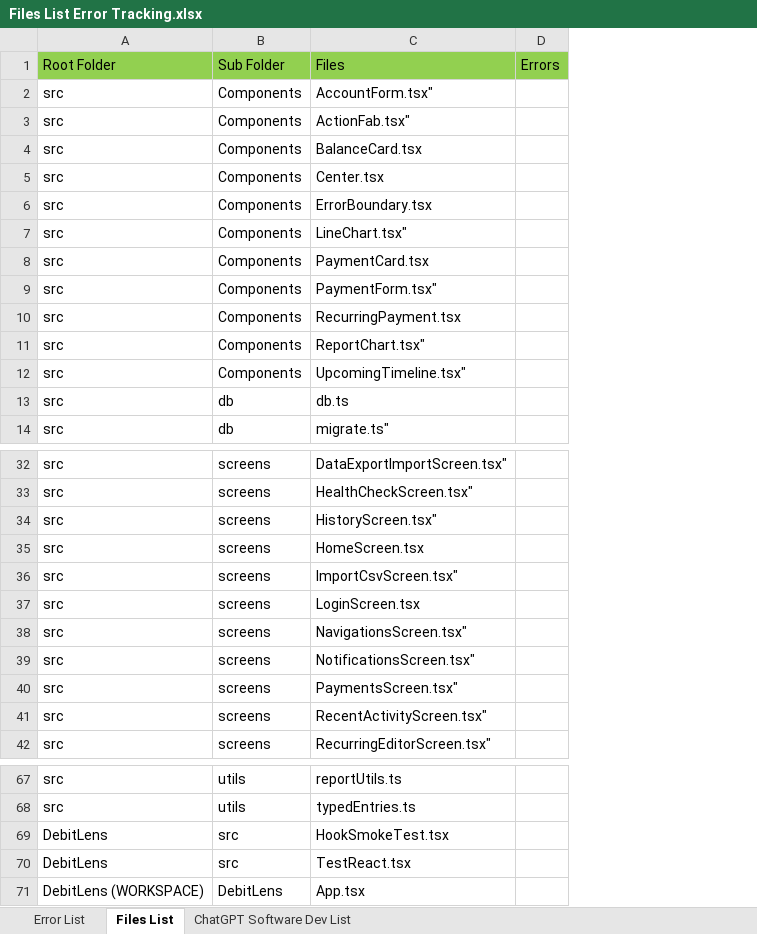
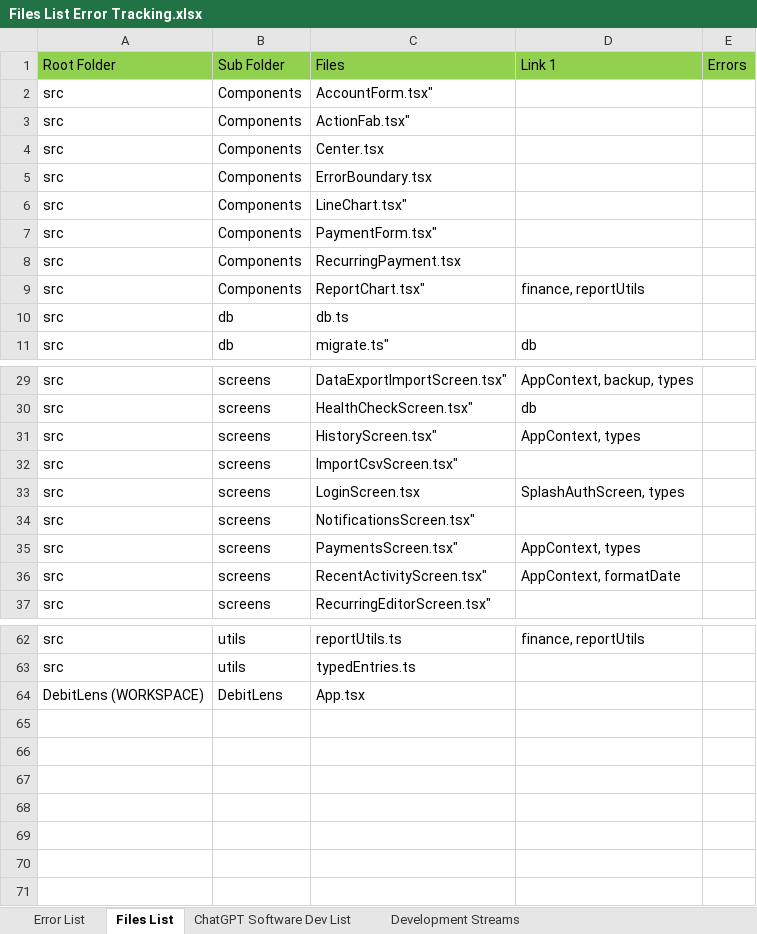
Before and after one commit to TheTowerUK/debitlens, an Excel workbook: Files List Error Tracking.xlsx, sheet Files List, drawn as a sheet; only a part is shown, gaps mark what is left out; values as stored, in another font and other column widths than the file's, no borders; removed rows and columns are numbered as before the commit, all else as after; the diff names each change by its address in the sheet, - before the commit and + after, or states it on an @@ line.

```diff
--- a/Files List Error Tracking.xlsx (sheet Files List)
+++ b/Files List Error Tracking.xlsx (sheet Files List)
+sheet tab: Development Streams
+column D, rows 1-11: Link 1 |  |  |  |  |  |  |  | finance, reportUtils |  | db; rows 29-36: AppContext, backup, types | db | AppContext, types |  | SplashAuthScreen, types |  | AppContext, types | AppContext, formatDate; row 62: finance, reportUtils
-row 4: src | Components | BalanceCard.tsx
-row 8: src | Components | PaymentCard.tsx
-row 12: src | Components | UpcomingTimeline.tsx"
-row 35: src | screens | HomeScreen.tsx
-row 38: src | screens | NavigationsScreen.tsx"
-row 69: DebitLens | src | HookSmokeTest.tsx
-row 70: DebitLens | src | TestReact.tsx
```
Also changed, not shown: sheet Error List, formulas that keep their value, 7 other files.
